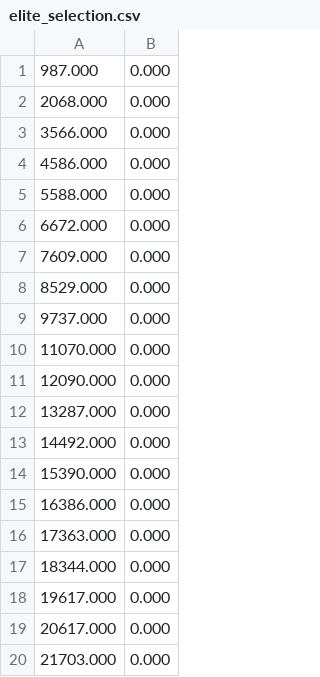
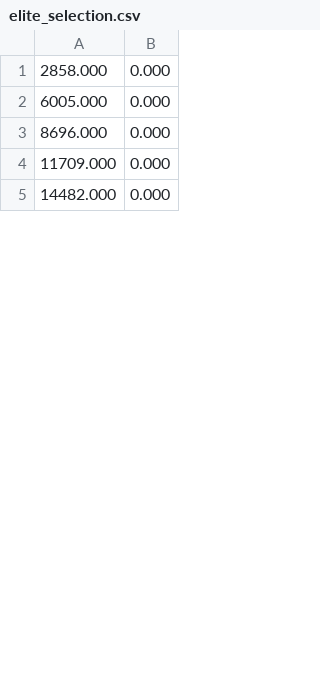
Before and after one commit to VladGavra98/thesis, a CSV file: pderl/logs/elite_selection.csv, drawn as a sheet; only a part is shown; the diff covers the shown part only.

```diff
--- a/pderl/logs/elite_selection.csv
+++ b/pderl/logs/elite_selection.csv
@@ -1,20 +1,5 @@
-987.000,0.000
-2068.000,0.000
-3566.000,0.000
-4586.000,0.000
-5588.000,0.000
-6672.000,0.000
-7609.000,0.000
-8529.000,0.000
-9737.000,0.000
-11070.000,0.000
-12090.000,0.000
-13287.000,0.000
-14492.000,0.000
-15390.000,0.000
-16386.000,0.000
-17363.000,0.000
-18344.000,0.000
-19617.000,0.000
-20617.000,0.000
-21703.000,0.000
+2858.000,0.000
+6005.000,0.000
+8696.000,0.000
+11709.000,0.000
+14482.000,0.000
```
Also changed, not shown: 27 added rows and 26 removed rows elsewhere in this file, pderl/logs/ddpg_score.csv, pderl/logs/discarded_selection.csv, 21 other files.
